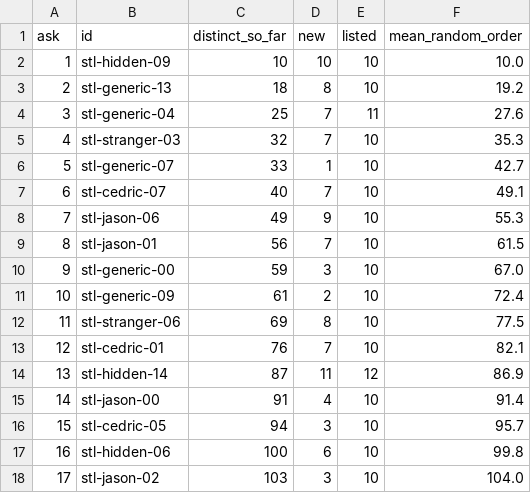
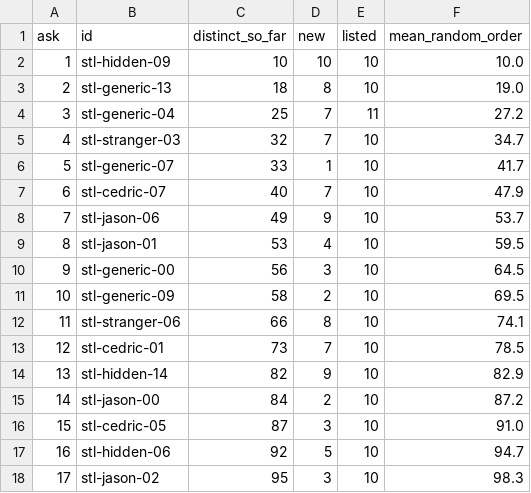
Before and after one commit to mi11ione/unsaid, a CSV file: harness/codex_curve_stl.csv, drawn as a sheet; only a part is shown; the diff covers the shown part only.

```diff
--- a/harness/codex_curve_stl.csv
+++ b/harness/codex_curve_stl.csv
@@ -2,17 +2,17 @@ ask,id,distinct_so_far,new,listed,mean_random_order
 1,stl-hidden-09,10,10,10,10.0
-2,stl-generic-13,18,8,10,19.2
-3,stl-generic-04,25,7,11,27.6
-4,stl-stranger-03,32,7,10,35.3
-5,stl-generic-07,33,1,10,42.7
-6,stl-cedric-07,40,7,10,49.1
-7,stl-jason-06,49,9,10,55.3
-8,stl-jason-01,56,7,10,61.5
-9,stl-generic-00,59,3,10,67.0
-10,stl-generic-09,61,2,10,72.4
-11,stl-stranger-06,69,8,10,77.5
-12,stl-cedric-01,76,7,10,82.1
-13,stl-hidden-14,87,11,12,86.9
-14,stl-jason-00,91,4,10,91.4
-15,stl-cedric-05,94,3,10,95.7
-16,stl-hidden-06,100,6,10,99.8
-17,stl-jason-02,103,3,10,104.0
+2,stl-generic-13,18,8,10,19.0
+3,stl-generic-04,25,7,11,27.2
+4,stl-stranger-03,32,7,10,34.7
+5,stl-generic-07,33,1,10,41.7
+6,stl-cedric-07,40,7,10,47.9
+7,stl-jason-06,49,9,10,53.7
+8,stl-jason-01,53,4,10,59.5
+9,stl-generic-00,56,3,10,64.5
+10,stl-generic-09,58,2,10,69.5
+11,stl-stranger-06,66,8,10,74.1
+12,stl-cedric-01,73,7,10,78.5
+13,stl-hidden-14,82,9,10,82.9
+14,stl-jason-00,84,2,10,87.2
+15,stl-cedric-05,87,3,10,91.0
+16,stl-hidden-06,92,5,10,94.7
+17,stl-jason-02,95,3,10,98.3
```
Also changed, not shown: 106 edited cells elsewhere in this file, harness/codex_curve_nyc.csv, harness/codex_named_nyc.csv, 20 other files.
